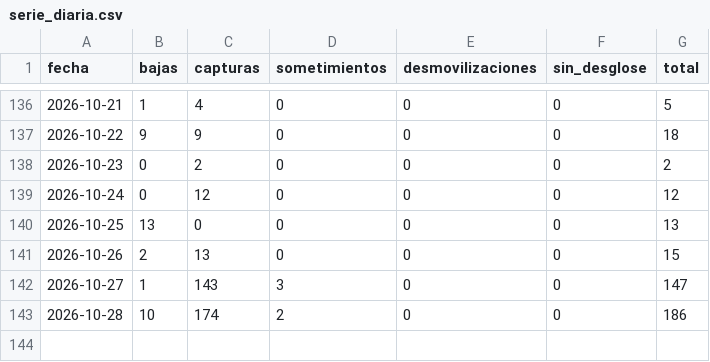
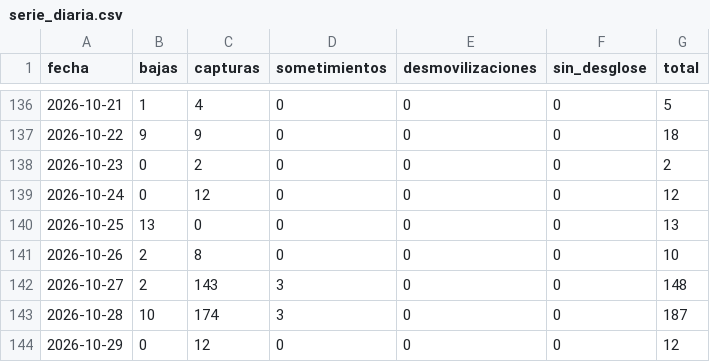
Before and after one commit to partecolombia/partecolombia-datos, a CSV file: data/serie_diaria.csv, drawn as a sheet; only a part is shown, gaps mark what is left out.

```diff
--- a/data/serie_diaria.csv
+++ b/data/serie_diaria.csv
@@ -140,4 +140,5 @@ fecha,bajas,capturas,sometimientos,desmovilizaciones,sin_desglose,total
 2026-10-25,13,0,0,0,0,13
-2026-10-26,2,13,0,0,0,15
-2026-10-27,1,143,3,0,0,147
-2026-10-28,10,174,2,0,0,186
+2026-10-26,2,8,0,0,0,10
+2026-10-27,2,143,3,0,0,148
+2026-10-28,10,174,3,0,0,187
+2026-10-29,0,12,0,0,0,12
```
Also changed, not shown: data/operaciones.csv, 5 other files.
